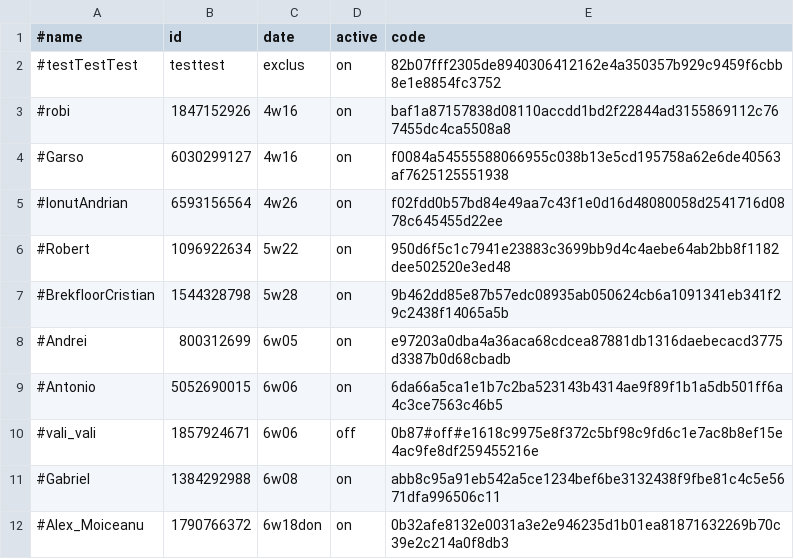
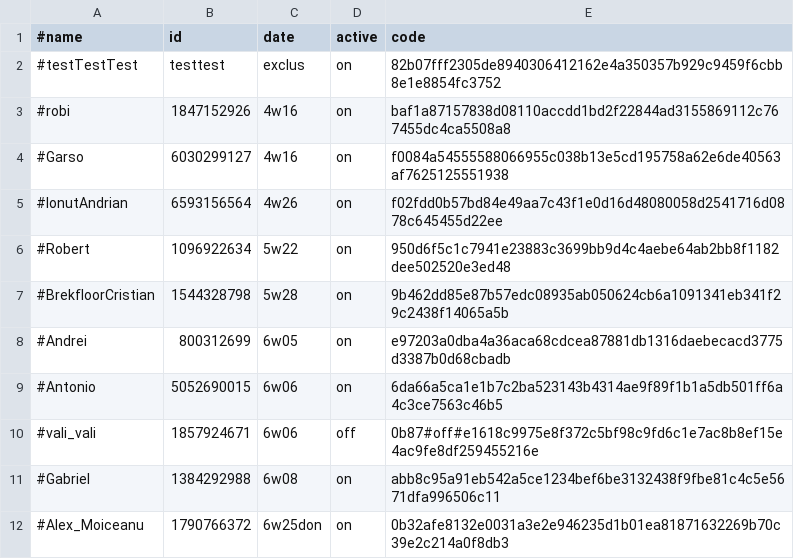
Before and after one commit to b3tin4/pro, a CSV file: bolt/auth.csv, drawn as a sheet.

Commit message:
Update auth.csv

```diff
--- a/bolt/auth.csv
+++ b/bolt/auth.csv
@@ -11,2 +11,2 @@
 #Gabriel,1384292988,6w08,on,abb8c95a91eb542a5ce1234bef6be3132438f9fbe81c4c5e5671dfa996506c11
-#Alex_Moiceanu,1790766372,6w18don,on,0b32afe8132e0031a3e2e946235d1b01ea81871632269b70c39e2c214a0f8db3
+#Alex_Moiceanu,1790766372,6w25don,on,0b32afe8132e0031a3e2e946235d1b01ea81871632269b70c39e2c214a0f8db3
```
